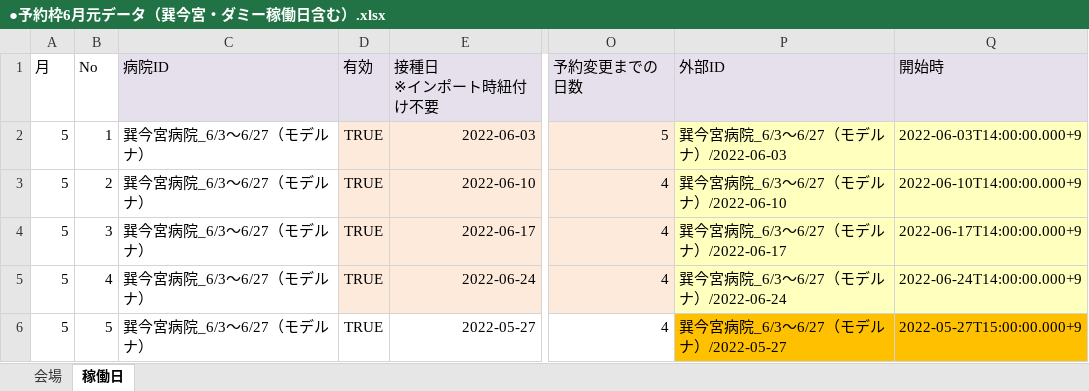
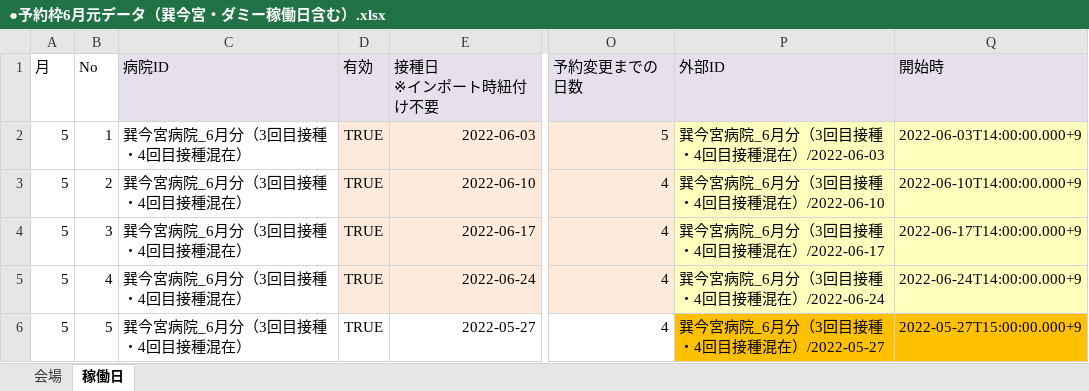
Before and after one commit to 78tch/VaccineYoyaku, an Excel workbook: 6Timetable/data/20220525/●予約枠6月元データ（巽今宮・ダミー稼働日含む）.xlsx, sheet 稼働日, drawn as a sheet; only a part is shown, gaps mark what is left out; values as stored, in another font and other column widths than the file's, no borders; the diff names each change by its address in the sheet, - before the commit and + after, or states it on an @@ line.

```diff
--- a/6Timetable/data/20220525/●予約枠6月元データ（巽今宮・ダミー稼働日含む）.xlsx (sheet 稼働日)
+++ b/6Timetable/data/20220525/●予約枠6月元データ（巽今宮・ダミー稼働日含む）.xlsx (sheet 稼働日)
-C2:C6 (病院ID): 巽今宮病院_6/3～6/27（モデルナ）
+C2:C6 (病院ID): 巽今宮病院_6月分（3回目接種・4回目接種混在）
-P2 (外部ID): 巽今宮病院_6/3～6/27（モデルナ）/2022-06-03
+P2 (外部ID): 巽今宮病院_6月分（3回目接種・4回目接種混在）/2022-06-03
-P3 (外部ID): 巽今宮病院_6/3～6/27（モデルナ）/2022-06-10
+P3 (外部ID): 巽今宮病院_6月分（3回目接種・4回目接種混在）/2022-06-10
-P4 (外部ID): 巽今宮病院_6/3～6/27（モデルナ）/2022-06-17
+P4 (外部ID): 巽今宮病院_6月分（3回目接種・4回目接種混在）/2022-06-17
-P5 (外部ID): 巽今宮病院_6/3～6/27（モデルナ）/2022-06-24
+P5 (外部ID): 巽今宮病院_6月分（3回目接種・4回目接種混在）/2022-06-24
-P6 (外部ID): 巽今宮病院_6/3～6/27（モデルナ）/2022-05-27
+P6 (外部ID): 巽今宮病院_6月分（3回目接種・4回目接種混在）/2022-05-27
```
Also changed, not shown: sheet 会場, 3 other files.
